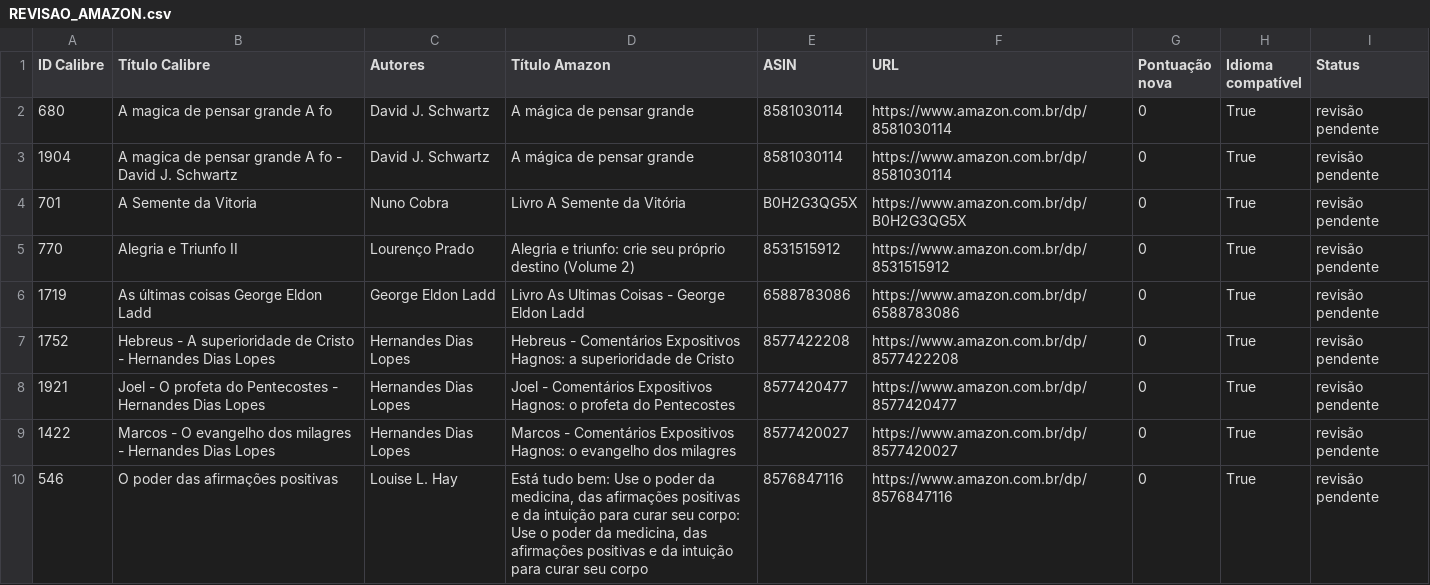
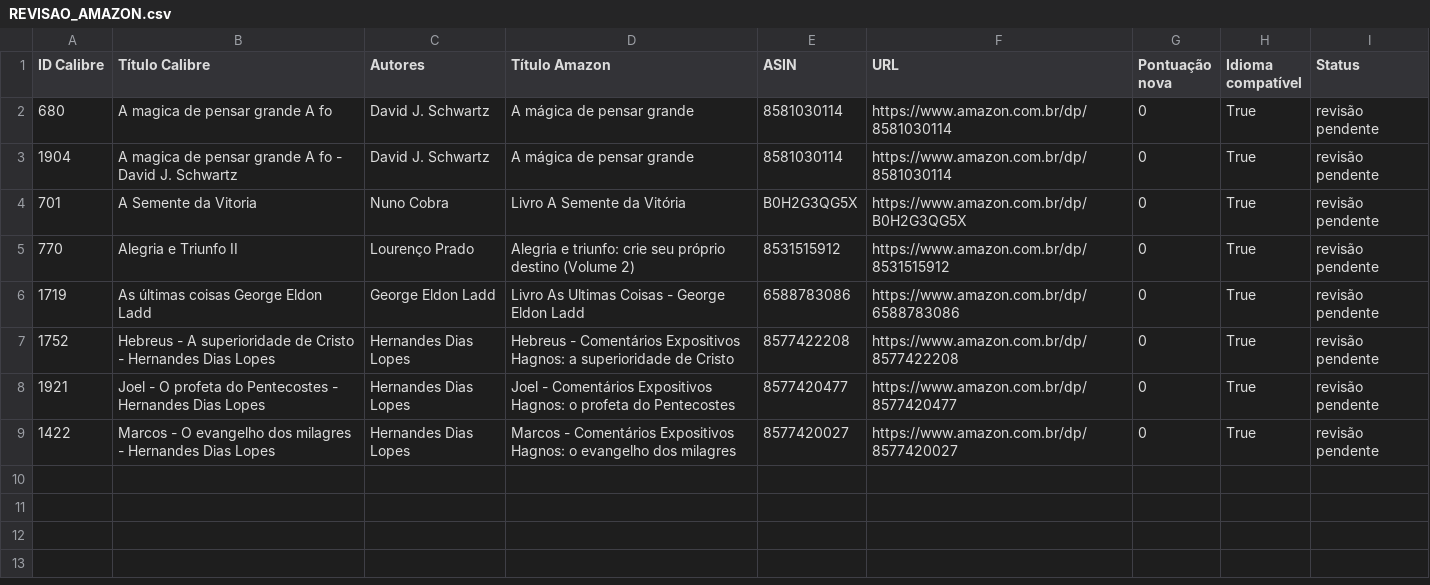
Before and after one commit to devfilipeivopereira/ebooks_epub, a CSV file: REVISAO_AMAZON.csv, drawn as a sheet; the diff names each change by its address in the sheet, - before the commit and + after, or states it on an @@ line.

```diff
--- a/REVISAO_AMAZON.csv
+++ b/REVISAO_AMAZON.csv
-row 10: 546 | O poder das afirmações positivas | Louise L. Hay | Está tudo bem: Use o poder da medicina, das afirmações positivas e da intuição para curar seu corpo: Use o poder da medicina, das afirmações positivas e da intuição para curar seu corpo | 8576847116 | https://www.amazon.com.br/dp/8576847116 | 0 | True | revisão pendente
```
Also changed, not shown: DESCRICOES_PENDENTES.csv, 5 other files.
